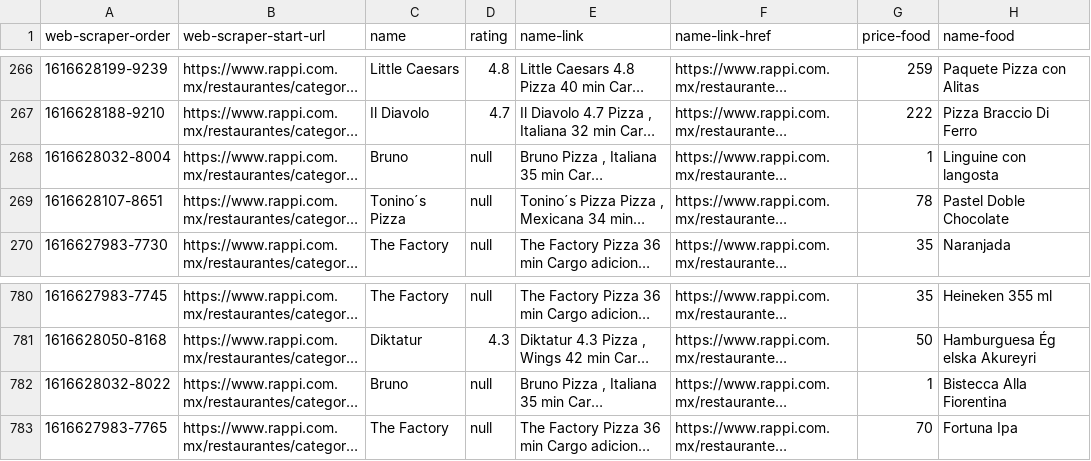
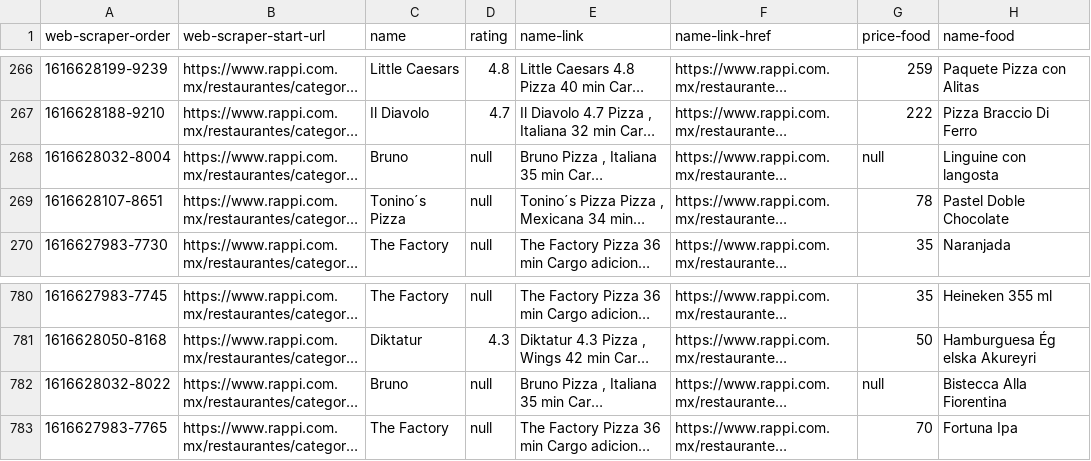
Before and after one commit to Fer-lua/unidad_1, a CSV file: csv/rappi-pizza-cimatario.csv, drawn as a sheet; only a part is shown, gaps mark what is left out; long unchanged cells end in …; the diff names each change by its address in the sheet, - before the commit and + after, or states it on an @@ line.

```diff
--- a/csv/rappi-pizza-cimatario.csv
+++ b/csv/rappi-pizza-cimatario.csv
-G268 (price-food): 1
+G268 (price-food): null
-G782 (price-food): 1
+G782 (price-food): null
```
Also changed, not shown: csv/rappi-pizza-balvanera.csv, csv/rappi-pizza-campanario.csv, 12 other files.
